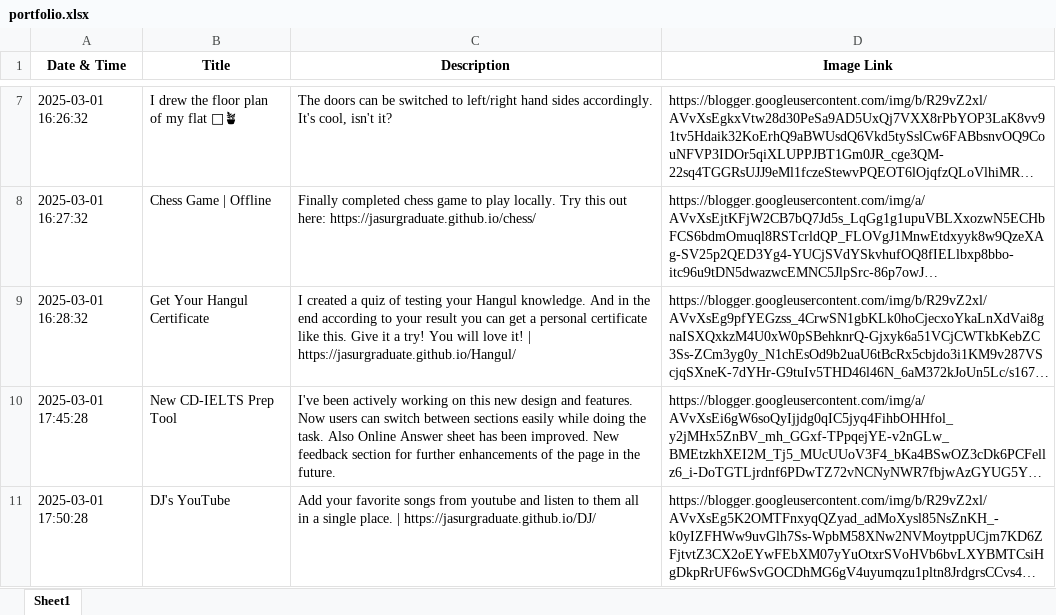
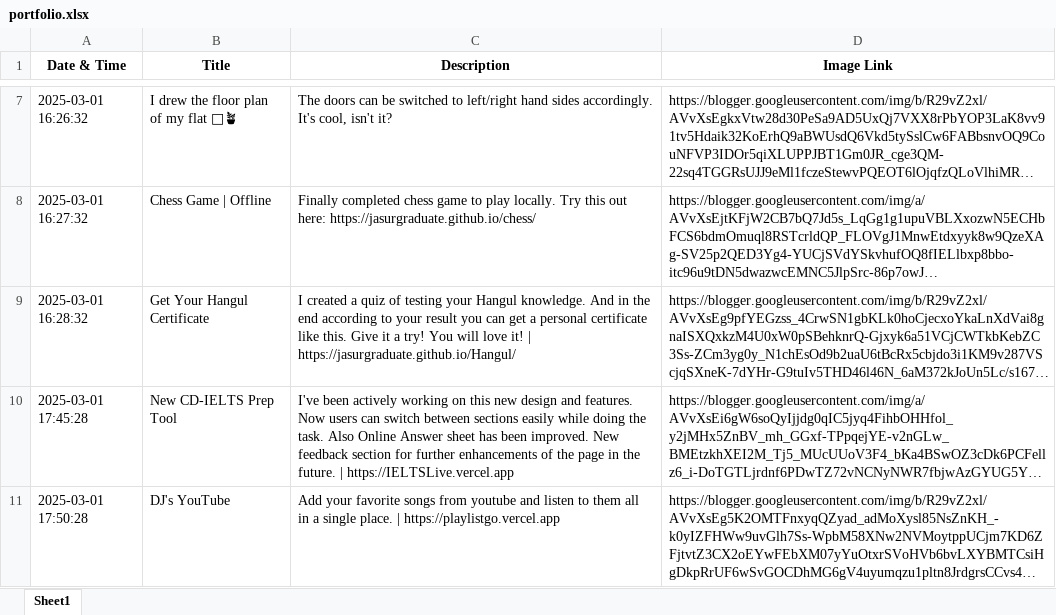
Before and after one commit to jasurgraduate/jasurlive, an Excel workbook: data/portfolio/portfolio.xlsx, sheet Sheet1, drawn as a sheet; only a part is shown, gaps mark what is left out; long unchanged cells end in …; values as stored, in another font and other column widths than the file's, no borders; the diff names each change by its address in the sheet, - before the commit and + after, or states it on an @@ line.

Commit message:
Updates

```diff
--- a/data/portfolio/portfolio.xlsx (sheet Sheet1)
+++ b/data/portfolio/portfolio.xlsx (sheet Sheet1)
-C10 (Description): …the future.
+C10 (Description): …the future. | https://IELTSLive.vercel.app
-C11 (Description): …place. | https://jasurgraduate.github.io/DJ/
+C11 (Description): …place. | https://playlistgo.vercel.app
```
